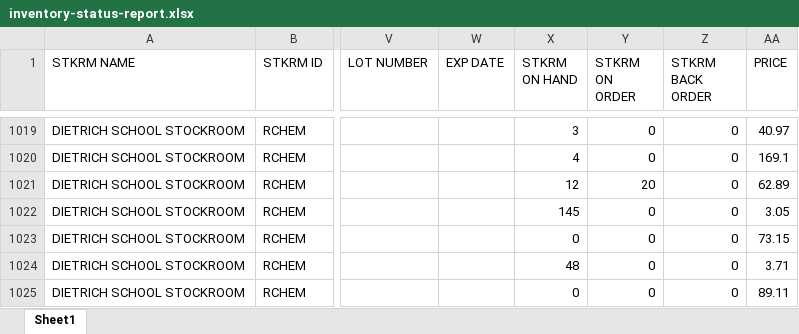
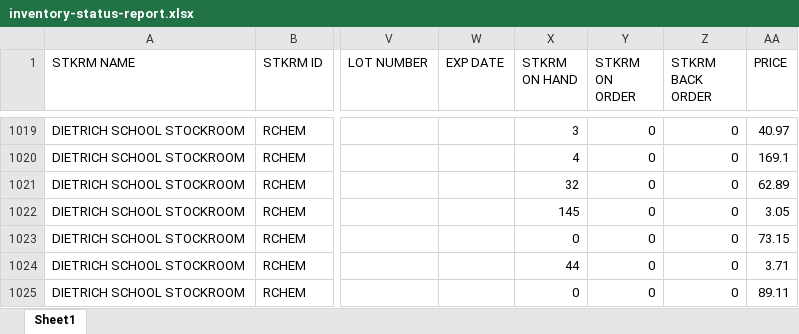
Before and after one commit to dssstockroom/dssstockroom.github.io, an Excel workbook: inventory-status-report.xlsx, sheet Sheet1, drawn as a sheet; only a part is shown, gaps mark what is left out; values as stored, in another font and other column widths than the file's, no borders; the diff covers the shown part only; the diff names each change by its address in the sheet, - before the commit and + after, or states it on an @@ line.

Commit message:
Add files via upload

```diff
--- a/inventory-status-report.xlsx (sheet Sheet1)
+++ b/inventory-status-report.xlsx (sheet Sheet1)
-X1021 (STKRM ON HAND): 12
+X1021 (STKRM ON HAND): 32
-Y1021 (STKRM ON ORDER): 20
+Y1021 (STKRM ON ORDER): 0
-X1024 (STKRM ON HAND): 48
+X1024 (STKRM ON HAND): 44
```
Also changed, not shown: 1 added row and 52 edited cells elsewhere in this sheet.
